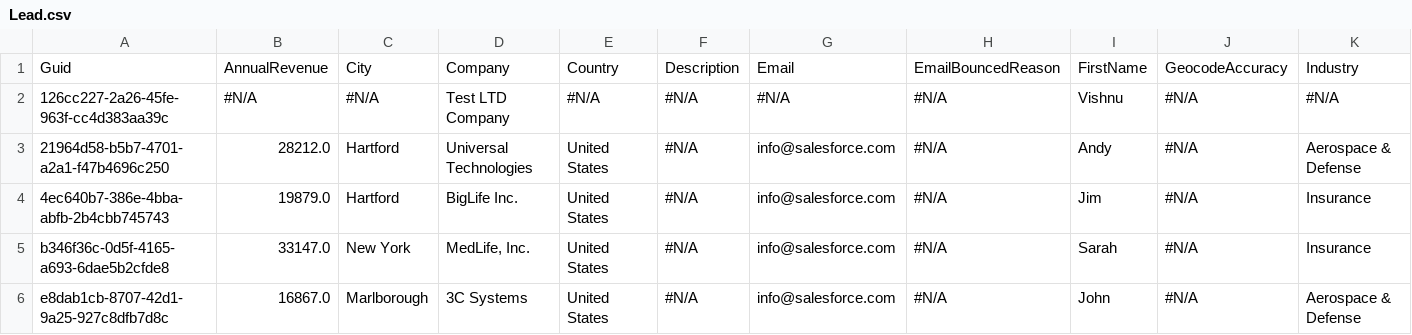
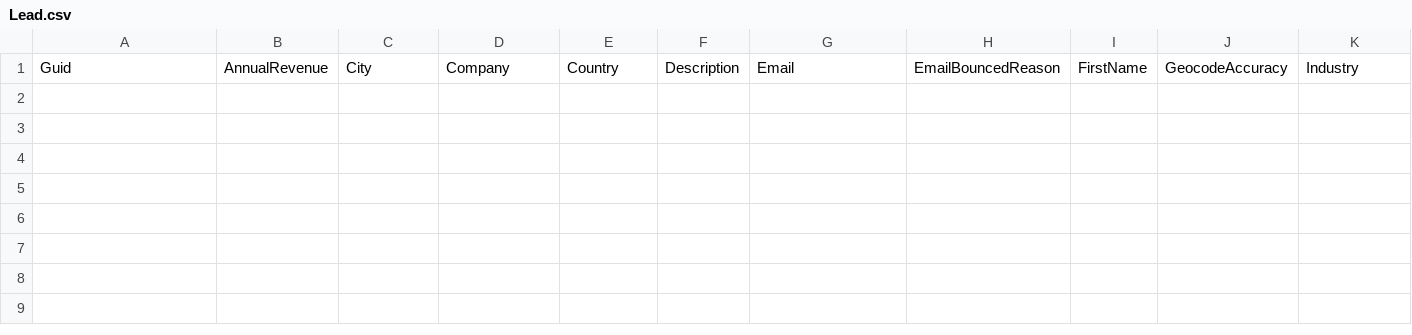
Before and after one commit to Prodlymoover/CPQTest4, a CSV file: Lead.csv, drawn as a sheet; only a part is shown; rows hold the shown columns only; the diff names each change by its address in the sheet, - before the commit and + after, or states it on an @@ line.

Commit message:
Update Lead.csv

```diff
--- a/Lead.csv
+++ b/Lead.csv
-row 2: 126cc227-2a26-45fe-963f-cc4d383aa39c | #N/A | #N/A | Test LTD Company | #N/A | #N/A | #N/A | #N/A | Vishnu | #N/A | #N/A
-row 3: 21964d58-b5b7-4701-a2a1-f47b4696c250 | 28212.0 | Hartford | Universal Technologies | United States | #N/A | info@salesforce.com | #N/A | Andy | #N/A | Aerospace & Defense
-row 4: 4ec640b7-386e-4bba-abfb-2b4cbb745743 | 19879.0 | Hartford | BigLife Inc. | United States | #N/A | info@salesforce.com | #N/A | Jim | #N/A | Insurance
-row 5: b346f36c-0d5f-4165-a693-6dae5b2cfde8 | 33147.0 | New York | MedLife, Inc. | United States | #N/A | info@salesforce.com | #N/A | Sarah | #N/A | Insurance
-row 6: e8dab1cb-8707-42d1-9a25-927c8dfb7d8c | 16867.0 | Marlborough | 3C Systems | United States | #N/A | info@salesforce.com | #N/A | John | #N/A | Aerospace & Defense
```
